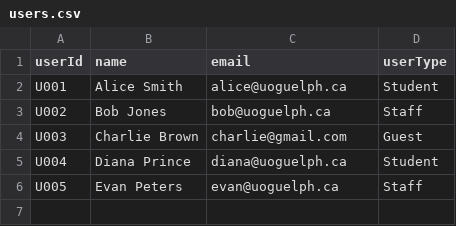
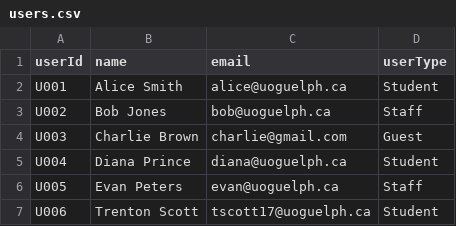
Before and after one commit to trentzx/Team-28-Computer-Science-Project, a CSV file: users.csv, drawn as a sheet; the diff names each change by its address in the sheet, - before the commit and + after, or states it on an @@ line.

```diff
--- a/users.csv
+++ b/users.csv
+row 7: U006 | Trenton Scott | tscott17@uoguelph.ca | Student
```
Also changed, not shown: events.csv, 7 other files.
